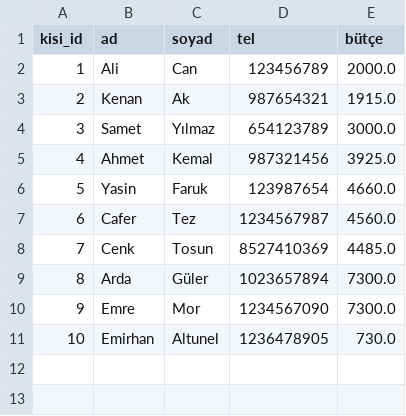
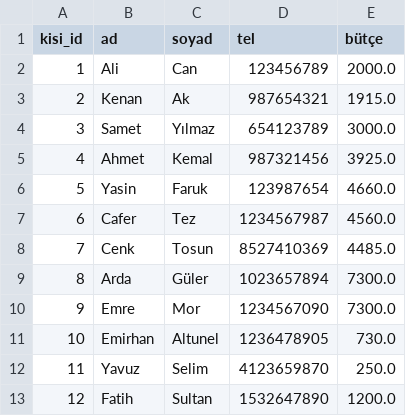
Before and after one commit to HakanAknc/FastAPI_Project_Books_Marketing, a CSV file: persons.csv, drawn as a sheet.

```diff
--- a/persons.csv
+++ b/persons.csv
@@ -11 +11,3 @@ kisi_id,ad,soyad,tel,bütçe
 10,Emirhan,Altunel,1236478905,730.0
+11,Yavuz,Selim,4123659870,250.0
+12,Fatih,Sultan,1532647890,1200.0
```
Also changed, not shown: 2 other files.
